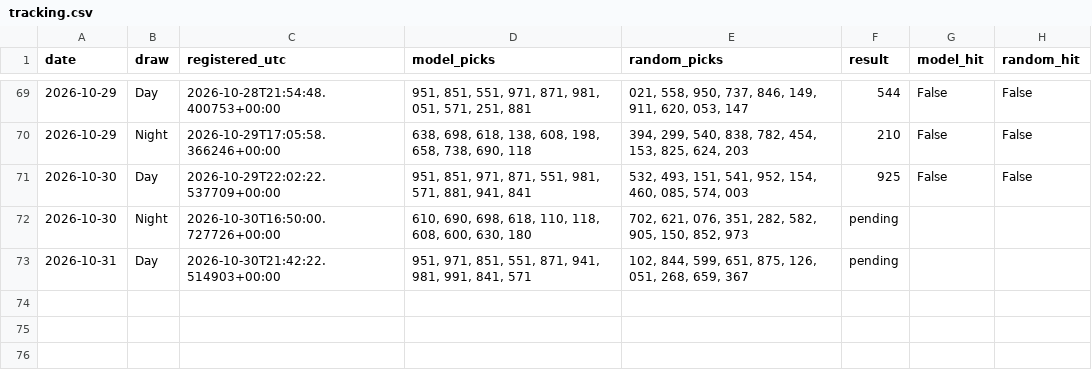
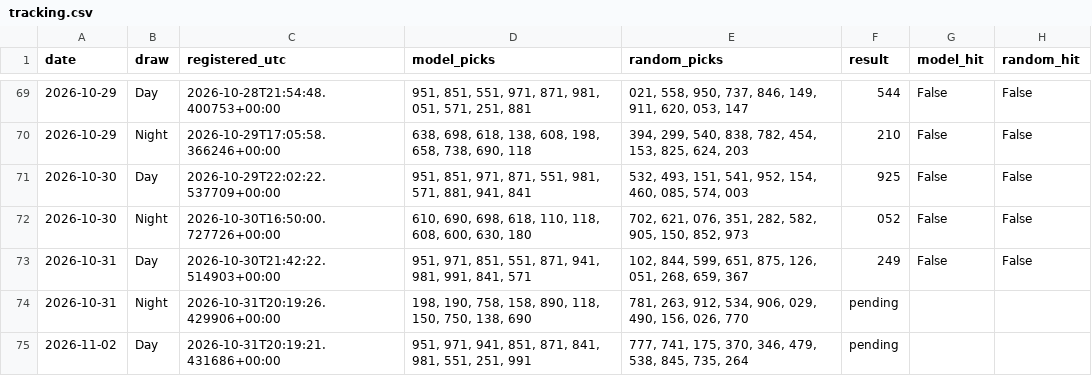
Before and after one commit to mannyal2057/sc-lottery-paper-tracker, a CSV file: pick3/paper/tracking.csv, drawn as a sheet; only a part is shown, gaps mark what is left out.

```diff
--- a/pick3/paper/tracking.csv
+++ b/pick3/paper/tracking.csv
@@ -71,3 +71,5 @@ date,draw,registered_utc,model_picks,random_picks,result,model_hit,random_hit
 2026-10-30,Day,2026-10-29T22:02:22.537709+00:00,"951, 851, 971, 871, 551, 981, 571, 881, 941, 841","532, 493, 151, 541, 952, 154, 460, 085, 574, 003",925,False,False
-2026-10-30,Night,2026-10-30T16:50:00.727726+00:00,"610, 690, 698, 618, 110, 118, 608, 600, 630, 180","702, 621, 076, 351, 282, 582, 905, 150, 852, 973",pending,,
-2026-10-31,Day,2026-10-30T21:42:22.514903+00:00,"951, 971, 851, 551, 871, 941, 981, 991, 841, 571","102, 844, 599, 651, 875, 126, 051, 268, 659, 367",pending,,
+2026-10-30,Night,2026-10-30T16:50:00.727726+00:00,"610, 690, 698, 618, 110, 118, 608, 600, 630, 180","702, 621, 076, 351, 282, 582, 905, 150, 852, 973",052,False,False
+2026-10-31,Day,2026-10-30T21:42:22.514903+00:00,"951, 971, 851, 551, 871, 941, 981, 991, 841, 571","102, 844, 599, 651, 875, 126, 051, 268, 659, 367",249,False,False
+2026-10-31,Night,2026-10-31T20:19:26.429906+00:00,"198, 190, 758, 158, 890, 118, 150, 750, 138, 690","781, 263, 912, 534, 906, 029, 490, 156, 026, 770",pending,,
+2026-11-02,Day,2026-10-31T20:19:21.431686+00:00,"951, 971, 941, 851, 871, 841, 981, 551, 251, 991","777, 741, 175, 370, 346, 479, 538, 845, 735, 264",pending,,
```
Also changed, not shown: 55 other files.
